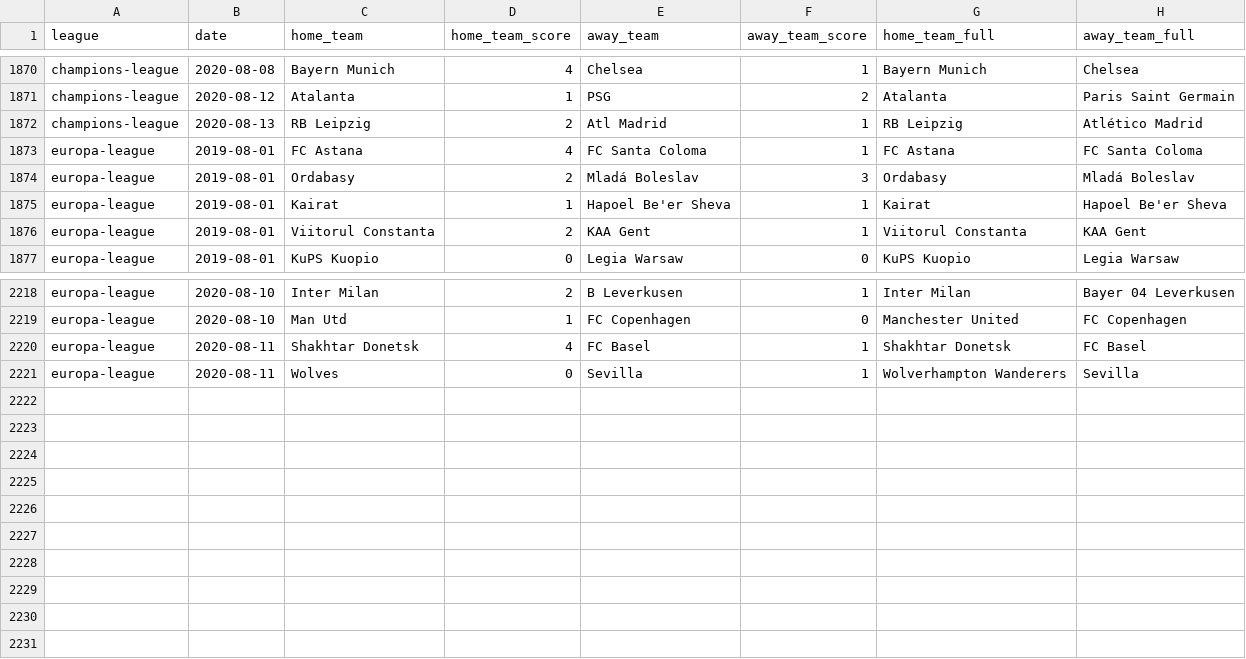
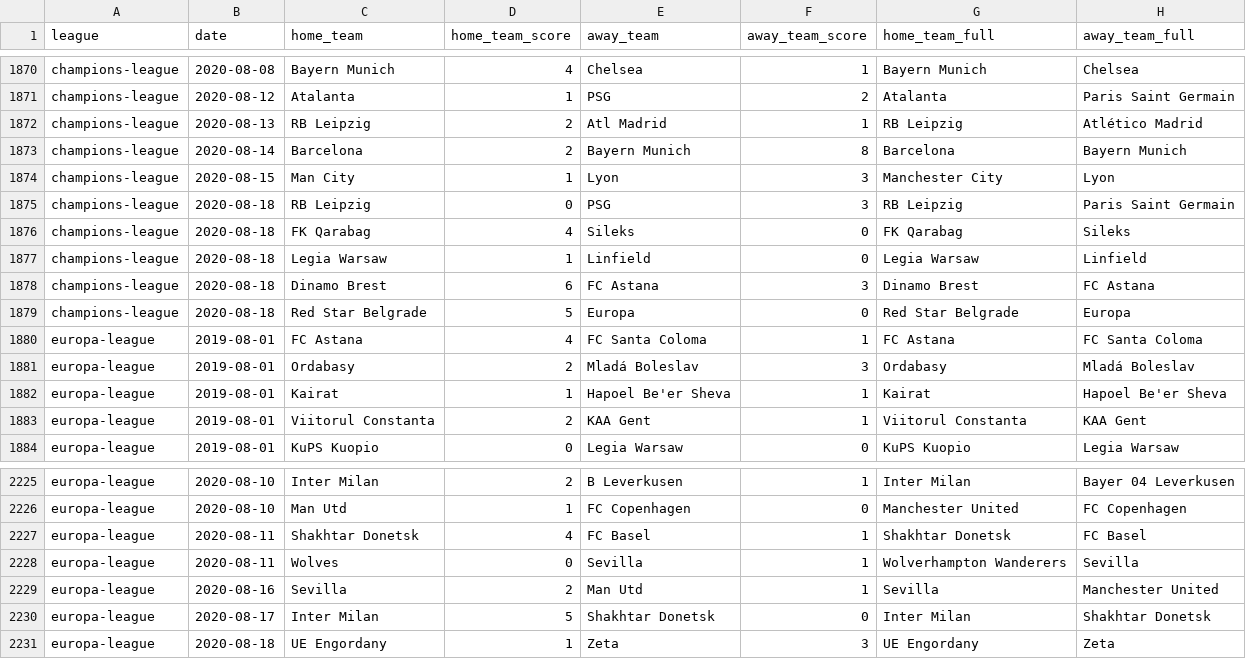
Before and after one commit to shawenyao/Who-is-number-1, a CSV file: data/football_2019_2020.csv, drawn as a sheet; only a part is shown, gaps mark what is left out; the diff names each change by its address in the sheet, - before the commit and + after, or states it on an @@ line.

Commit message:
Update football_2019_2020.csv

```diff
--- a/data/football_2019_2020.csv
+++ b/data/football_2019_2020.csv
+row 1873: champions-league | 2020-08-14 | Barcelona | 2 | Bayern Munich | 8 | Barcelona | Bayern Munich
+row 1874: champions-league | 2020-08-15 | Man City | 1 | Lyon | 3 | Manchester City | Lyon
+row 1875: champions-league | 2020-08-18 | RB Leipzig | 0 | PSG | 3 | RB Leipzig | Paris Saint Germain
+row 1876: champions-league | 2020-08-18 | FK Qarabag | 4 | Sileks | 0 | FK Qarabag | Sileks
+row 1877: champions-league | 2020-08-18 | Legia Warsaw | 1 | Linfield | 0 | Legia Warsaw | Linfield
+row 1878: champions-league | 2020-08-18 | Dinamo Brest | 6 | FC Astana | 3 | Dinamo Brest | FC Astana
+row 1879: champions-league | 2020-08-18 | Red Star Belgrade | 5 | Europa | 0 | Red Star Belgrade | Europa
+row 2229: europa-league | 2020-08-16 | Sevilla | 2 | Man Utd | 1 | Sevilla | Manchester United
+row 2230: europa-league | 2020-08-17 | Inter Milan | 5 | Shakhtar Donetsk | 0 | Inter Milan | Shakhtar Donetsk
+row 2231: europa-league | 2020-08-18 | UE Engordany | 1 | Zeta | 3 | UE Engordany | Zeta
```
